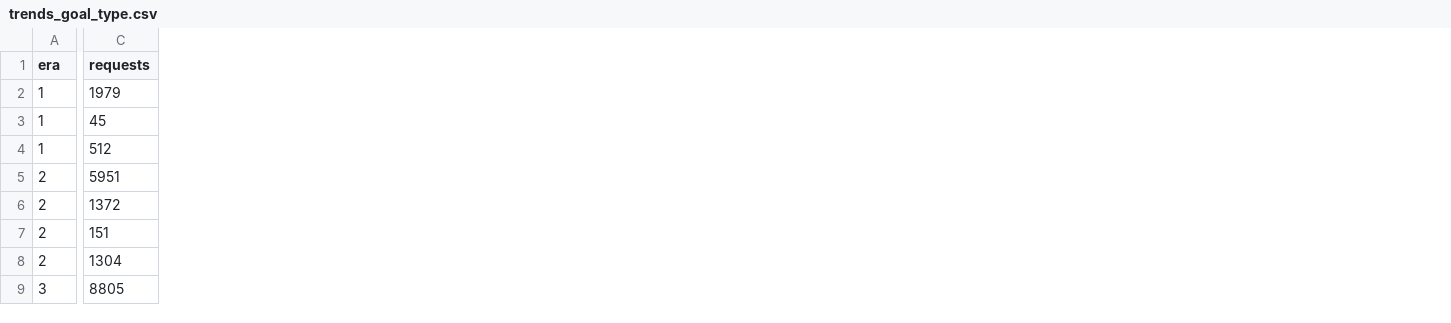
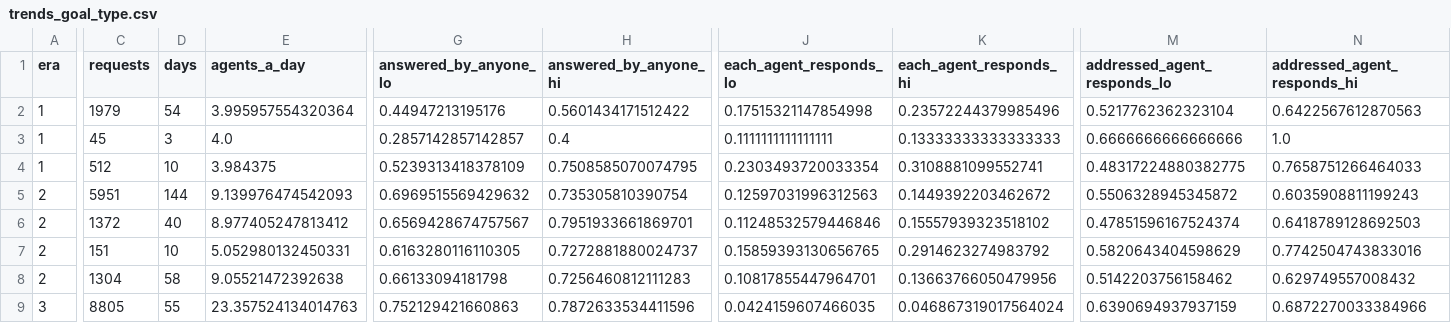
Before and after one commit to johanna-einsiedler/ai-swarm-dynamics, a CSV file: examples/village-results/trends_goal_type.csv, drawn as a sheet; only a part is shown, gaps mark what is left out; the diff covers the shown part only; the diff names each change by its address in the sheet, - before the commit and + after, or states it on an @@ line.

```diff
--- a/examples/village-results/trends_goal_type.csv
+++ b/examples/village-results/trends_goal_type.csv
+column D (days), rows 2-9: 54 | 3 | 10 | 144 | 40 | 10 | 58 | 55
+column E (agents_a_day), rows 2-9: 3.995957554320364 | 4.0 | 3.984375 | 9.139976474542093 | 8.977405247813412 | 5.052980132450331 | 9.05521472392638 | 23.357524134014763
+column G (answered_by_anyone_lo), rows 2-9: 0.44947213195176 | 0.2857142857142857 | 0.5239313418378109 | 0.6969515569429632 | 0.6569428674757567 | 0.6163280116110305 | 0.66133094181798 | 0.752129421660863
+column H (answered_by_anyone_hi), rows 2-9: 0.5601434171512422 | 0.4 | 0.7508585070074795 | 0.735305810390754 | 0.7951933661869701 | 0.7272881880024737 | 0.7256460812111283 | 0.7872633534411596
+column J (each_agent_responds_lo), rows 2-9: 0.17515321147854998 | 0.1111111111111111 | 0.2303493720033354 | 0.12597031996312563 | 0.11248532579446846 | 0.15859393130656765 | 0.10817855447964701 | 0.0424159607466035
+column K (each_agent_responds_hi), rows 2-9: 0.23572244379985496 | 0.13333333333333333 | 0.3108881099552741 | 0.1449392203462672 | 0.15557939323518102 | 0.2914623274983792 | 0.13663766050479956 | 0.046867319017564024
+column M (addressed_agent_responds_lo), rows 2-9: 0.5217762362323104 | 0.6666666666666666 | 0.48317224880382775 | 0.5506328945345872 | 0.47851596167524374 | 0.5820643404598629 | 0.5142203756158462 | 0.6390694937937159
+column N (addressed_agent_responds_hi), rows 2-9: 0.6422567612870563 | 1.0 | 0.7658751266464033 | 0.6035908811199243 | 0.6418789128692503 | 0.7742504743833016 | 0.629749557008432 | 0.6872270033384966
```
Also changed, not shown: 4 added columns elsewhere in this file, 13 other files.
